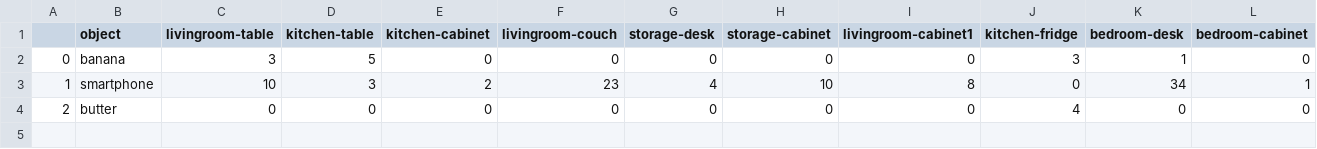
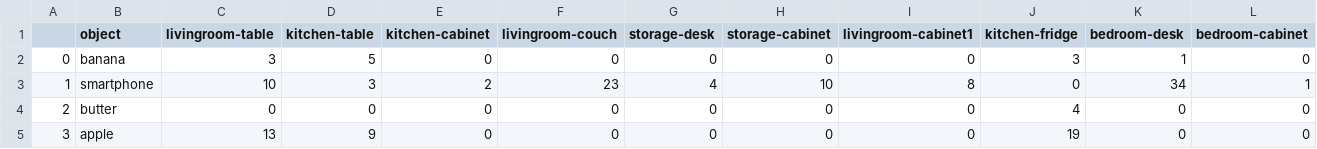
Before and after one commit to luigig93/Ehi-Tiago, a CSV file: project/controllers/Tiago/table.csv, drawn as a sheet; only a part is shown; rows hold the shown columns only; the diff names each change by its address in the sheet, - before the commit and + after, or states it on an @@ line.

Commit message:
added apple example and other bug fix

```diff
--- a/project/controllers/Tiago/table.csv
+++ b/project/controllers/Tiago/table.csv
+row 5: 3 | apple | 13 | 9 | 0 | 0 | 0 | 0 | 0 | 19 | 0 | 0
```
Also changed, not shown: 3 other files.
